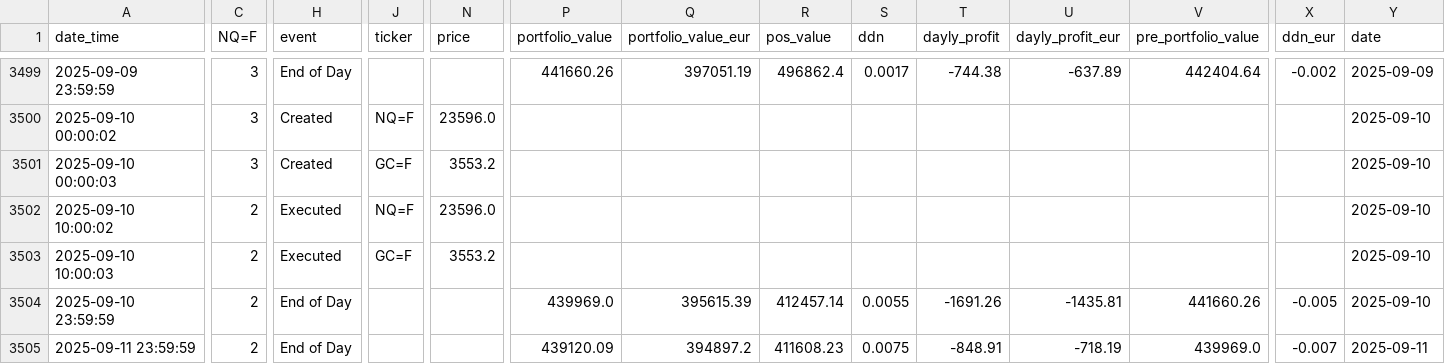
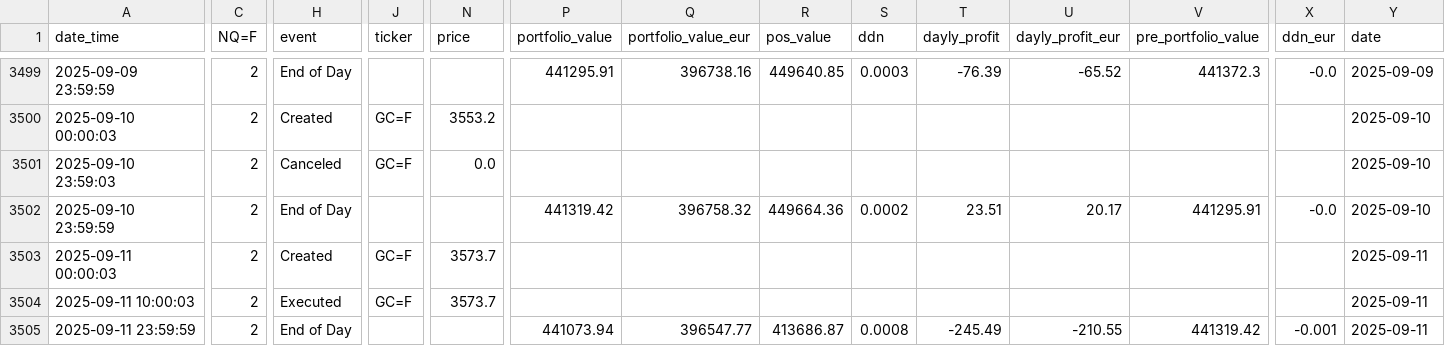
Before and after one commit to ruizcarr/QuantTradingApp_250509, a CSV file: results/trading_log_history.csv, drawn as a sheet; only a part is shown, gaps mark what is left out; removed rows and columns are numbered as before the commit, all else as after; rows hold the shown columns only; the diff covers the shown part only; the diff names each change by its address in the sheet, - before the commit and + after, or states it on an @@ line.

```diff
--- a/results/trading_log_history.csv
+++ b/results/trading_log_history.csv
-C3499 (NQ=F): 3
+C3499 (NQ=F): 2
-P3499 (portfolio_value): 441660.26
+P3499 (portfolio_value): 441295.91
-Q3499 (portfolio_value_eur): 397051.19
+Q3499 (portfolio_value_eur): 396738.16
-R3499 (pos_value): 496862.4
+R3499 (pos_value): 449640.85
-S3499 (ddn): 0.0017
+S3499 (ddn): 0.0003
-T3499 (dayly_profit): -744.38
+T3499 (dayly_profit): -76.39
-U3499 (dayly_profit_eur): -637.89
+U3499 (dayly_profit_eur): -65.52
-V3499 (pre_portfolio_value): 442404.64
+V3499 (pre_portfolio_value): 441372.3
-X3499 (ddn_eur): -0.002
+X3499 (ddn_eur): -0.0
-row 3500: 2025-09-10 00:00:02 | 3 | Created | NQ=F | 23596.0 |  |  |  |  |  |  |  |  | 2025-09-10
-C3500 (NQ=F): 3
+C3500 (NQ=F): 2
+row 3501: 2025-09-10 23:59:03 | 2 | Canceled | GC=F | 0.0 |  |  |  |  |  |  |  |  | 2025-09-10
+row 3502: 2025-09-10 23:59:59 | 2 | End of Day |  |  | 441319.42 | 396758.32 | 449664.36 | 0.0002 | 23.51 | 20.17 | 441295.91 | -0.0 | 2025-09-10
-A3503 (date_time): 2025-09-10 10:00:02
+A3503 (date_time): 2025-09-11 00:00:03
-H3503 (event): Executed
+H3503 (event): Created
-J3503 (ticker): NQ=F
+J3503 (ticker): GC=F
-N3503 (price): 23596.0
+N3503 (price): 3573.7
-Y3503:Y3504 (date): 2025-09-10
+Y3503:Y3504 (date): 2025-09-11
-A3504 (date_time): 2025-09-10 10:00:03
+A3504 (date_time): 2025-09-11 10:00:03
-N3504 (price): 3553.2
+N3504 (price): 3573.7
-row 3504: 2025-09-10 23:59:59 | 2 | End of Day |  |  | 439969.0 | 395615.39 | 412457.14 | 0.0055 | -1691.26 | -1435.81 | 441660.26 | -0.005 | 2025-09-10
-P3505 (portfolio_value): 439120.09
+P3505 (portfolio_value): 441073.94
-Q3505 (portfolio_value_eur): 394897.2
+Q3505 (portfolio_value_eur): 396547.77
-R3505 (pos_value): 411608.23
+R3505 (pos_value): 413686.87
-S3505 (ddn): 0.0075
+S3505 (ddn): 0.0008
-T3505 (dayly_profit): -848.91
+T3505 (dayly_profit): -245.49
-U3505 (dayly_profit_eur): -718.19
+U3505 (dayly_profit_eur): -210.55
-V3505 (pre_portfolio_value): 439969.0
+V3505 (pre_portfolio_value): 441319.42
-X3505 (ddn_eur): -0.007
+X3505 (ddn_eur): -0.001
```
Also changed, not shown: 34 edited cells elsewhere in this file, 2 other files.
